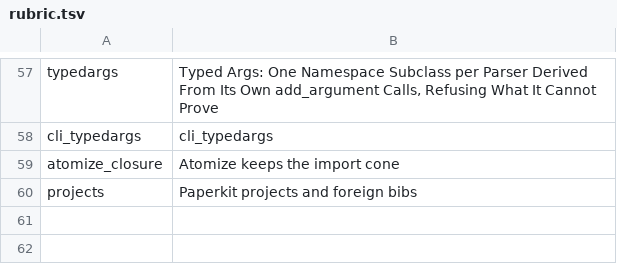
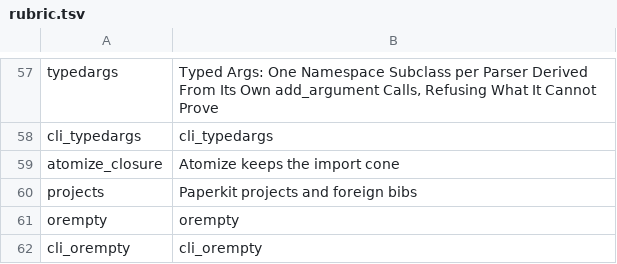
Before and after one commit to mikemol/mtools, a TSV file: pycodemod/rubric.tsv, drawn as a sheet; only a part is shown, gaps mark what is left out; the diff names each change by its address in the sheet, - before the commit and + after, or states it on an @@ line.

```diff
--- a/pycodemod/rubric.tsv
+++ b/pycodemod/rubric.tsv
+row 61: orempty | orempty
+row 62: cli_orempty | cli_orempty
```
Also changed, not shown: 8 other files.
